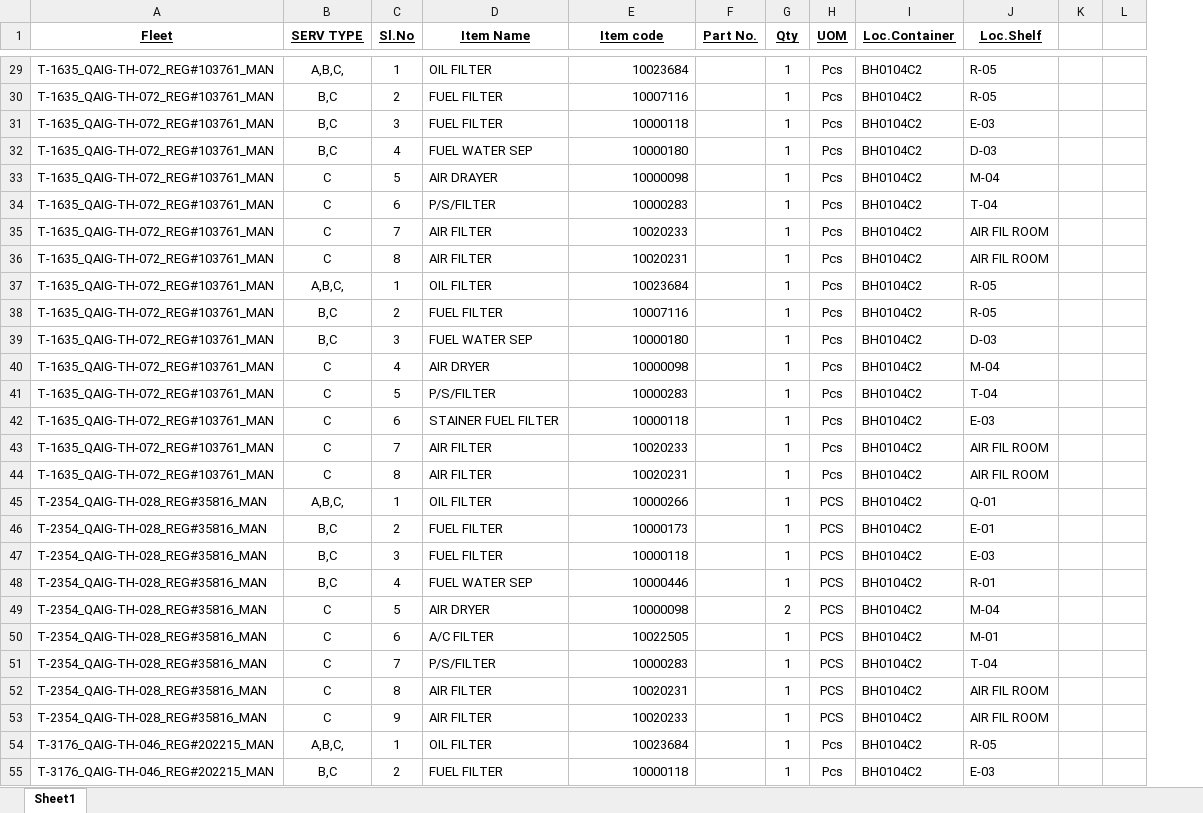
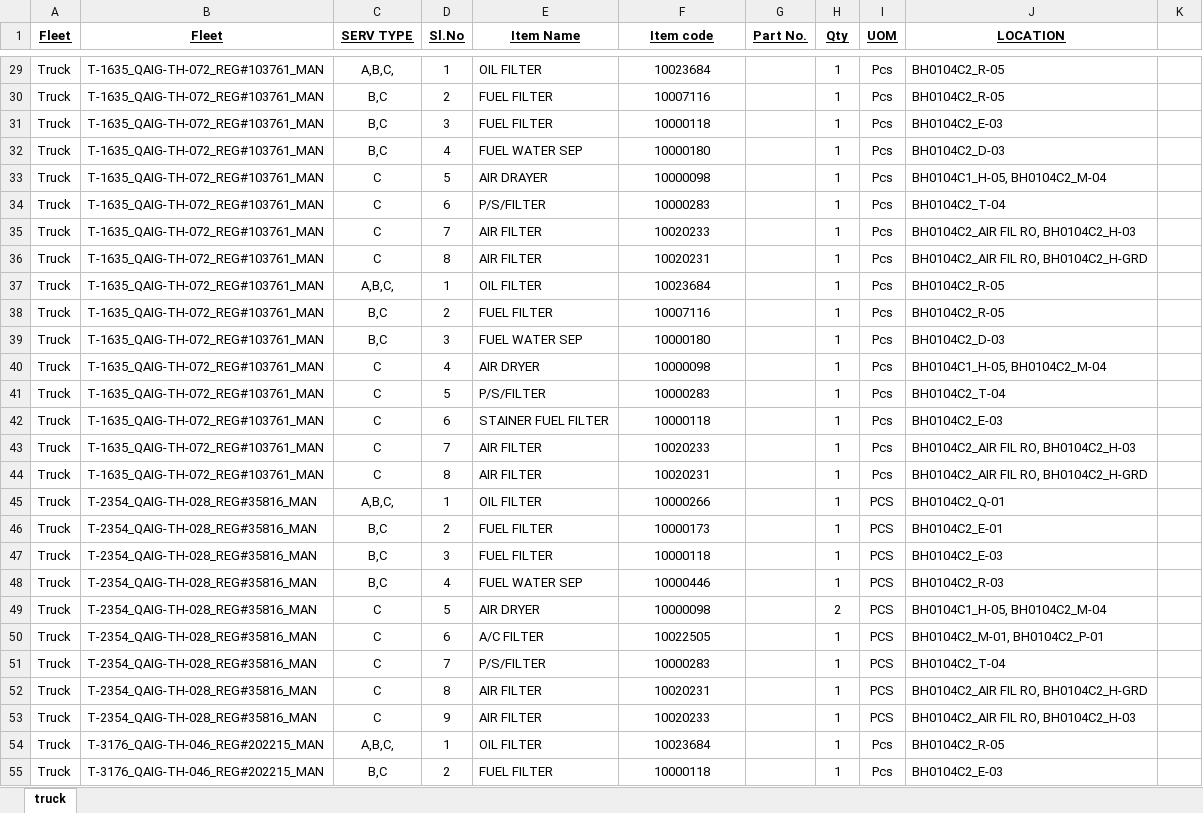
Before and after one commit to shakeelsnu/FleetData-by-Shakeel, an Excel workbook: PMS.xlsx, sheet truck, drawn as a sheet; only a part is shown, gaps mark what is left out; values as stored, in another font and other column widths than the file's, no borders; removed rows and columns are numbered as before the commit, all else as after; the diff covers the shown part only; the diff names each change by its address in the sheet, - before the commit and + after, or states it on an @@ line.

```diff
--- a/PMS.xlsx (sheet truck)
+++ b/PMS.xlsx (sheet truck)
-sheet tab: Sheet1
+sheet tab: truck
+column A (Fleet), rows 29-55: all Truck
-column I (Loc.Container), rows 29-55: all BH0104C2
-column J (Loc.Shelf), rows 29-55: R-05 | R-05 | E-03 | D-03 | M-04 | T-04 | AIR FIL ROOM | AIR FIL ROOM | R-05 | R-05 | D-03 | M-04 | T-04 | E-03 | AIR FIL ROOM | AIR FIL ROOM | Q-01 | E-01 | E-03 | R-01 | M-04 | M-01 | T-04 | AIR FIL ROOM | AIR FIL ROOM | R-05 | E-03
+column J (LOCATION), rows 29-55: BH0104C2_R-05 | BH0104C2_R-05 | BH0104C2_E-03 | BH0104C2_D-03 | BH0104C1_H-05, BH0104C2_M-04 | BH0104C2_T-04 | BH0104C2_AIR FIL RO, BH0104C2_H-03 | BH0104C2_AIR FIL RO, BH0104C2_H-GRD | BH0104C2_R-05 | BH0104C2_R-05 | BH0104C2_D-03 | BH0104C1_H-05, BH0104C2_M-04 | BH0104C2_T-04 | BH0104C2_E-03 | BH0104C2_AIR FIL RO, BH0104C2_H-03 | BH0104C2_AIR FIL RO, BH0104C2_H-GRD | BH0104C2_Q-01 | BH0104C2_E-01 | BH0104C2_E-03 | BH0104C2_R-03 | BH0104C1_H-05, BH0104C2_M-04 | BH0104C2_M-01, BH0104C2_P-01 | BH0104C2_T-04 | BH0104C2_AIR FIL RO, BH0104C2_H-GRD | BH0104C2_AIR FIL RO, BH0104C2_H-03 | BH0104C2_R-05 | BH0104C2_E-03
@@ column L hidden, empty @@
-F29:F55 alignment: right
+F29:F55 alignment: center
```
Also changed, not shown: 3213 added rows and cell formats elsewhere in this sheet, hidden cells.
